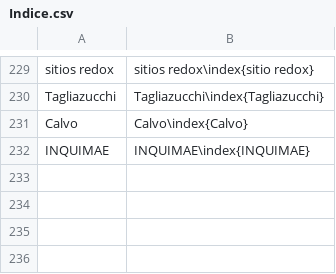
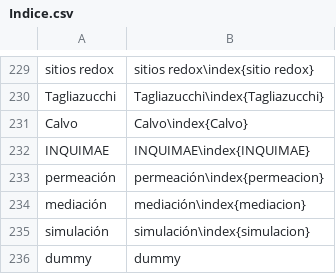
Before and after one commit to floresfabiana/DrGG, a CSV file: Indice/Indice.csv, drawn as a sheet; only a part is shown, gaps mark what is left out.

```diff
--- a/Indice/Indice.csv
+++ b/Indice/Indice.csv
@@ -232 +232,5 @@ sitios redox;sitios redox\index{sitio redox}
 INQUIMAE;INQUIMAE\index{INQUIMAE}
+ permeación ; permeación\index{permeacion}
+ mediación ; mediación\index{mediacion}
+ simulación ; simulación\index{simulacion}
+ dummy;dummy
```
Also changed, not shown: 27 other files.
